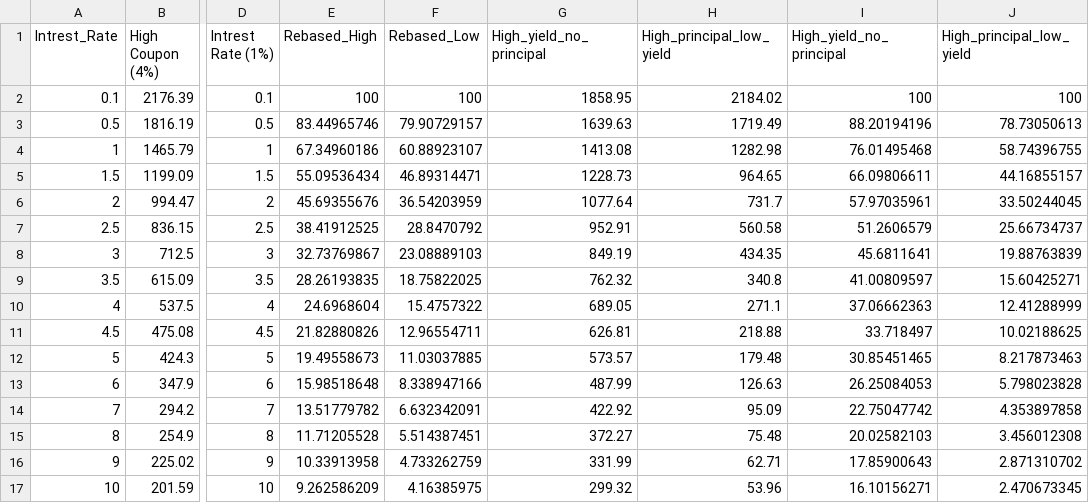
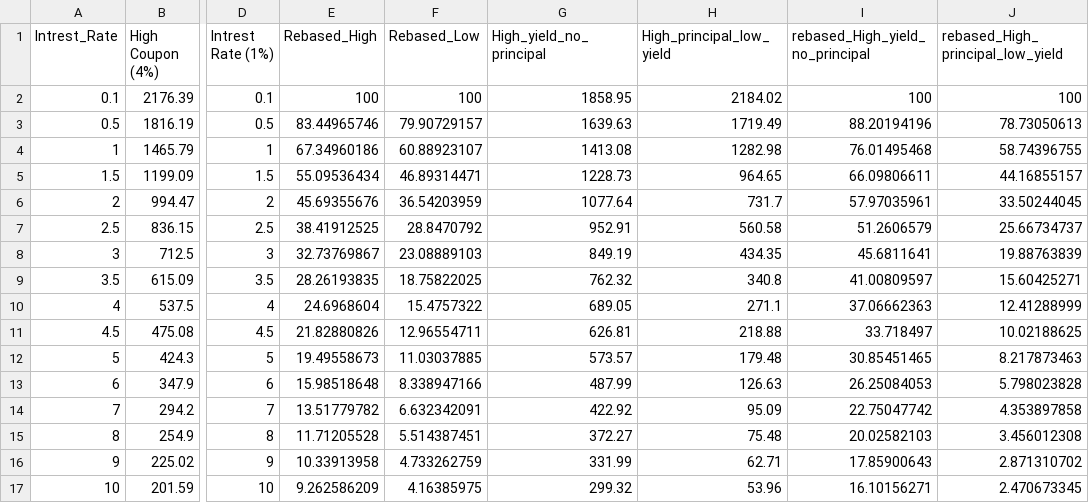
Before and after one commit to Harryjasona/Harryjasona.github.io, a CSV file: Project/Gilts Sensitivity Model .csv, drawn as a sheet; only a part is shown, gaps mark what is left out; the diff names each change by its address in the sheet, - before the commit and + after, or states it on an @@ line.

Commit message:
Update Gilts Sensitivity Model .csv

```diff
--- a/Project/Gilts Sensitivity Model .csv
+++ b/Project/Gilts Sensitivity Model .csv
-I1: High_yield_no_principal
+I1: rebased_High_yield_no_principal
-J1: High_principal_low_yield
+J1: rebased_High_principal_low_yield
```
